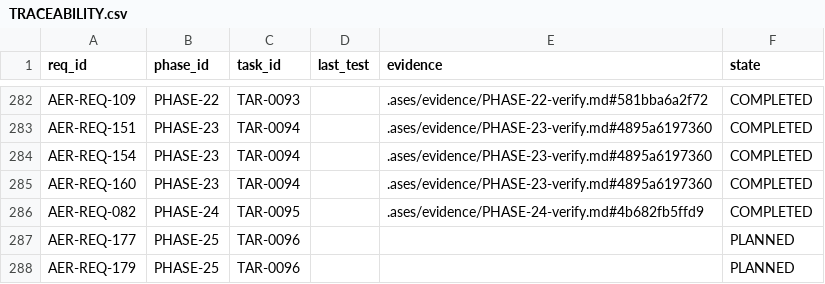
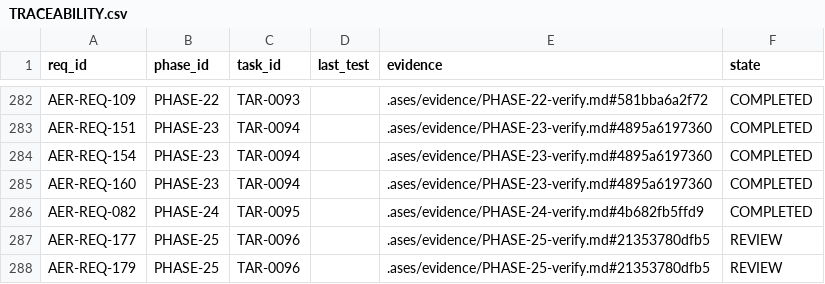
Before and after one commit to eureka42-ai/ases-cli, a CSV file: .ases/TRACEABILITY.csv, drawn as a sheet; only a part is shown, gaps mark what is left out.

```diff
--- a/.ases/TRACEABILITY.csv
+++ b/.ases/TRACEABILITY.csv
@@ -286,3 +286,3 @@ req_id,phase_id,task_id,last_test,evidence,state
 "AER-REQ-082","PHASE-24","TAR-0095","",".ases/evidence/PHASE-24-verify.md#4b682fb5ffd9","COMPLETED"
-"AER-REQ-177","PHASE-25","TAR-0096","","","PLANNED"
-"AER-REQ-179","PHASE-25","TAR-0096","","","PLANNED"
+"AER-REQ-177","PHASE-25","TAR-0096","",".ases/evidence/PHASE-25-verify.md#21353780dfb5","REVIEW"
+"AER-REQ-179","PHASE-25","TAR-0096","",".ases/evidence/PHASE-25-verify.md#21353780dfb5","REVIEW"
```
Also changed, not shown: 7 other files.
